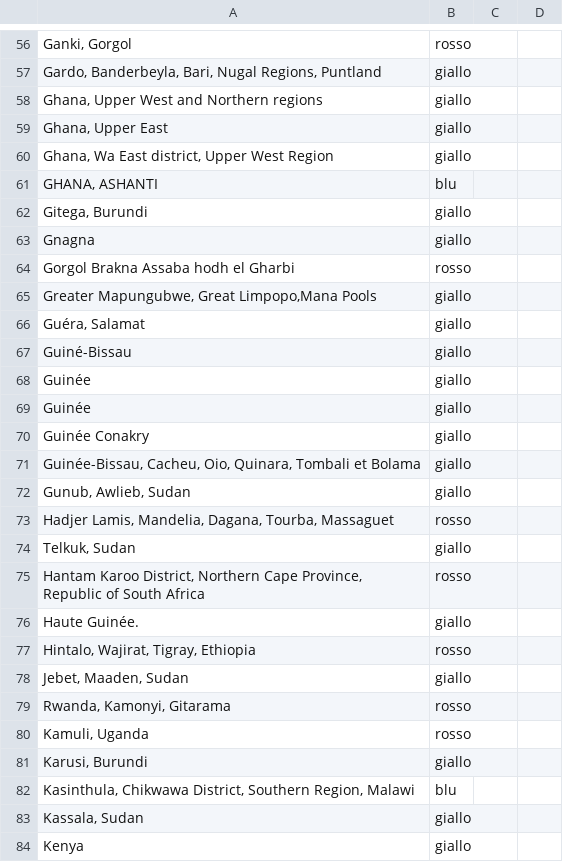
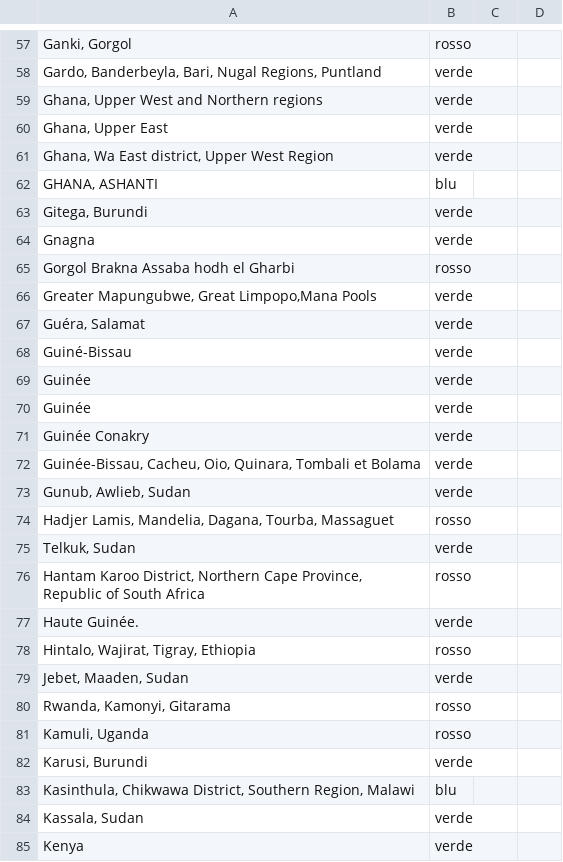
Before and after one commit to makevoid/gis, a CSV file: data/a.csv, drawn as a sheet; only a part is shown, gaps mark what is left out; addresses are those after the commit; the diff covers the shown part only; the diff names each change by its address in the sheet, - before the commit and + after, or states it on an @@ line.

```diff
--- a/data/a.csv
+++ b/data/a.csv
-B58:B61: giallo
+B58:B61: verde
-B63:B64: giallo
+B63:B64: verde
-B66:B73: giallo
+B66:B73: verde
-B75: giallo
+B75: verde
-B77: giallo
+B77: verde
-B79: giallo
+B79: verde
-B82: giallo
+B82: verde
-B84:B85: giallo
+B84:B85: verde
```
Also changed, not shown: 1 added row and 148 edited cells elsewhere in this file, data/b.csv, 9 other files.
